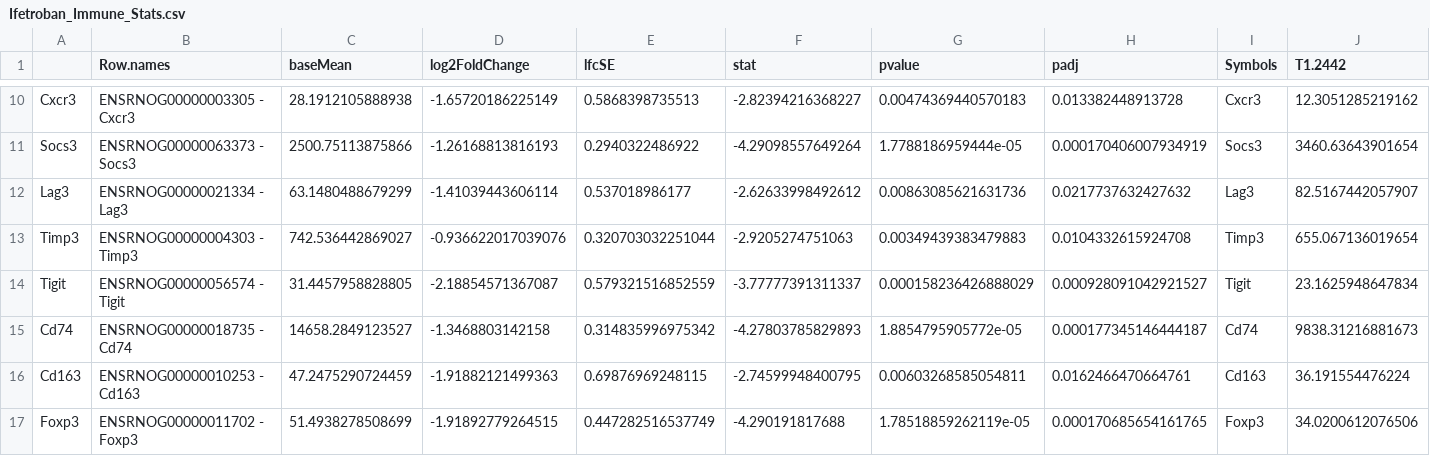
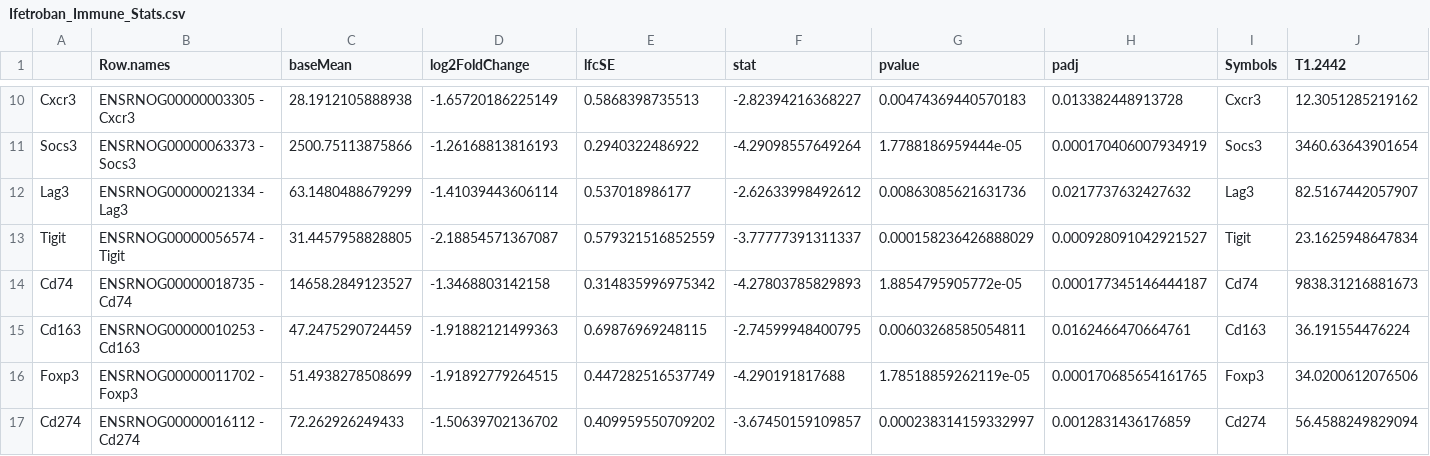
Before and after one commit to mikemartinez99/Beach_Analyses, a CSV file: Outputs/014_TIfetroban_vs_All_Outputs/Stats/Ifetroban_Immune_Stats.csv, drawn as a sheet; only a part is shown, gaps mark what is left out; the shorter side is filled out with more unchanged rows; rows hold the shown columns only; the diff names each change by its address in the sheet, - before the commit and + after, or states it on an @@ line.

```diff
--- a/Outputs/014_TIfetroban_vs_All_Outputs/Stats/Ifetroban_Immune_Stats.csv
+++ b/Outputs/014_TIfetroban_vs_All_Outputs/Stats/Ifetroban_Immune_Stats.csv
-row 13: Timp3 | ENSRNOG00000004303 - Timp3 | 742.536442869027 | -0.936622017039076 | 0.320703032251044 | -2.9205274751063 | 0.00349439383479883 | 0.0104332615924708 | Timp3 | 655.067136019654
```
Also changed, not shown: 7 other files.
